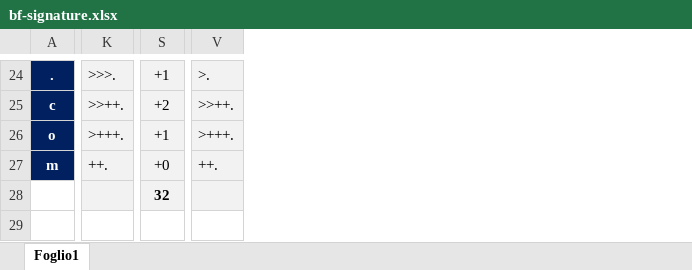
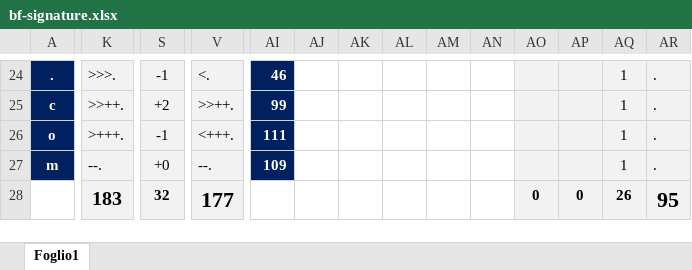
Before and after one commit to mad4j/signatures, an Excel workbook: bf-signature.xlsx, sheet Foglio1, drawn as a sheet; only a part is shown, gaps mark what is left out; values as stored, in another font and other column widths than the file's, no borders; removed rows and columns are numbered as before the commit, all else as after; rows hold the shown columns only; the diff covers the shown part only; the diff names each change by its address in the sheet, - before the commit and + after, or states it on an @@ line.

```diff
--- a/bf-signature.xlsx (sheet Foglio1)
+++ b/bf-signature.xlsx (sheet Foglio1)
+column AI, rows 24-27: 46 | 99 | 111 | 109
+column AJ, empty
+column AK, empty
+column AL, empty
+column AM, empty
+column AN, empty
+column AO, row 28: 0
+column AP, row 28: 0
+column AQ, rows 24-28: 1 | 1 | 1 | 1 | 26
+column AR, rows 24-28: . | . | . | . | 95
-S24: +1
+S24: -1
-V24: >.
+V24: <.
-S26: +1
+S26: -1
-V26: >+++.
+V26: <+++.
-K27: ++.
+K27: --.
-V27: ++.
+V27: --.
-K28: (empty)
+K28: 183
-V28: (empty)
+V28: 177
-row 29: (empty)
```
Also changed, not shown: 1 added column and 55 edited cells elsewhere in this sheet.
